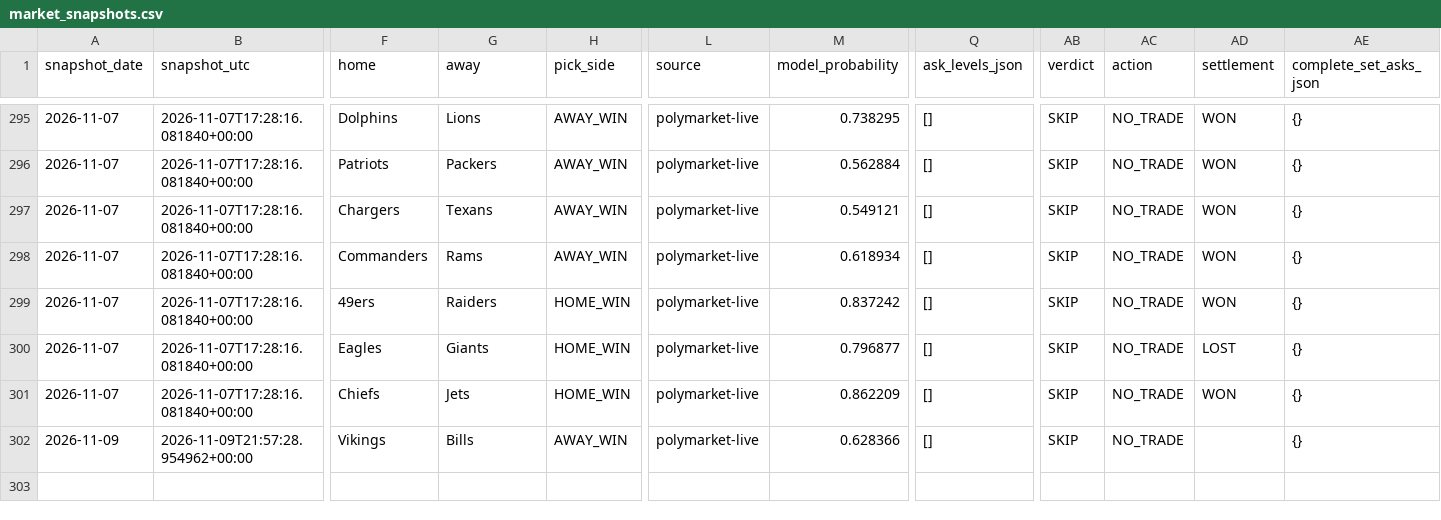
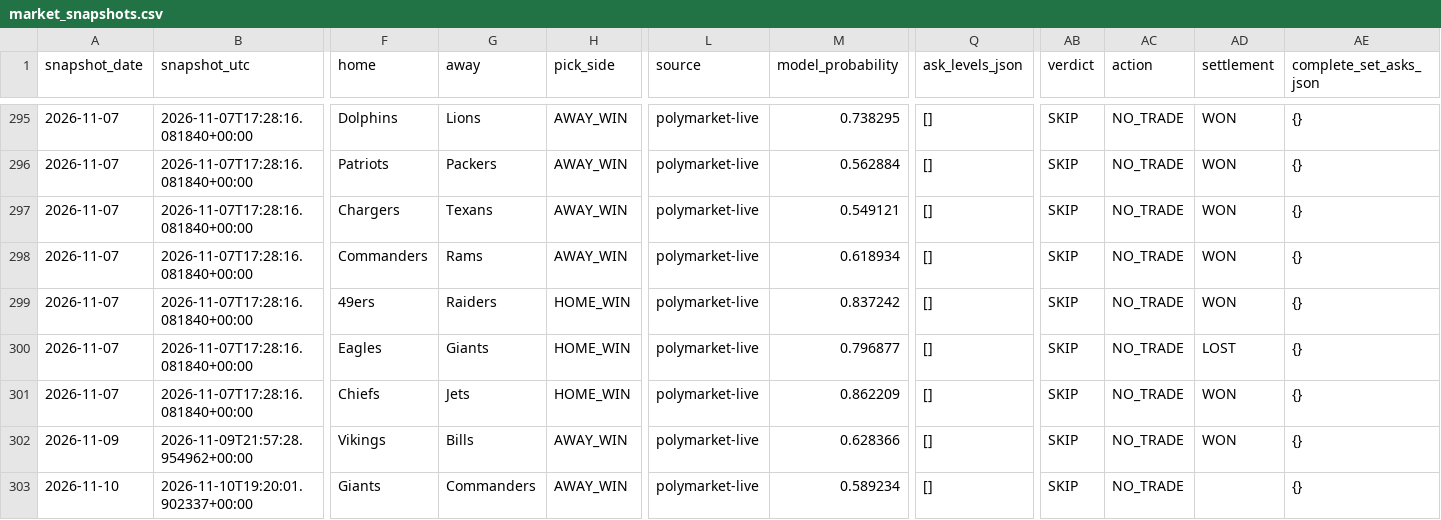
Before and after one commit to Hibra999/smart-polybets, a CSV file: data/nfl_2026/ingest/market_snapshots.csv, drawn as a sheet; only a part is shown, gaps mark what is left out; rows hold the shown columns only; the diff names each change by its address in the sheet, - before the commit and + after, or states it on an @@ line.

```diff
--- a/data/nfl_2026/ingest/market_snapshots.csv
+++ b/data/nfl_2026/ingest/market_snapshots.csv
-AD302 (settlement): (empty)
+AD302 (settlement): WON
+row 303: 2026-11-10 | 2026-11-10T19:20:01.902337+00:00 | Giants | Commanders | AWAY_WIN | polymarket-live | 0.589234 | [] | SKIP | NO_TRADE |  | {}
```
Also changed, not shown: data/liga_mx_2026/ingest/market_snapshots.csv, 2 other files.
